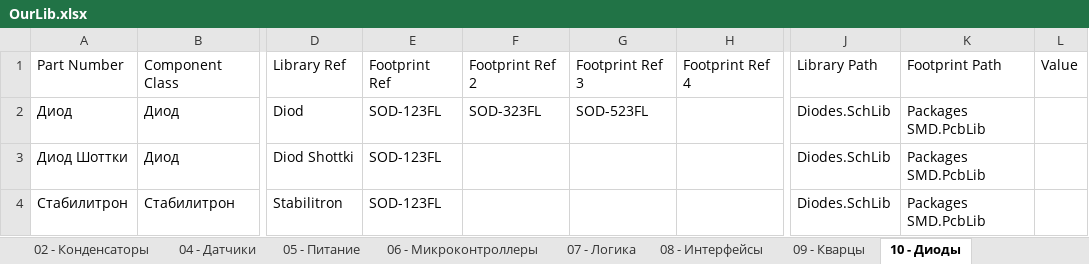
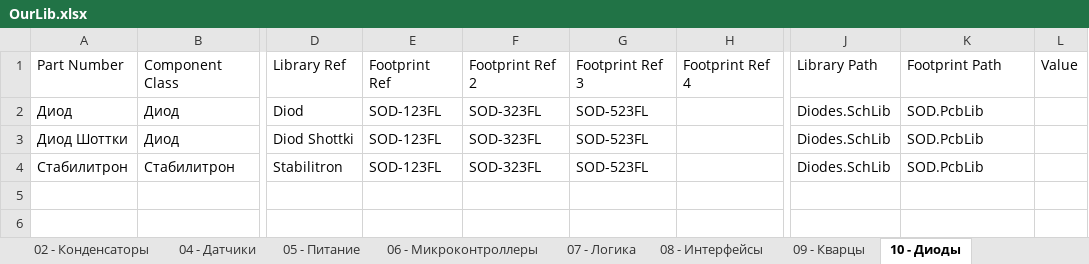
Before and after one commit to siroshy/my-altium-library, an Excel workbook: OurLib.xlsx, sheet 10 - Диоды, drawn as a sheet; only a part is shown, gaps mark what is left out; values as stored, in another font and other column widths than the file's, no borders; the diff names each change by its address in the sheet, - before the commit and + after, or states it on an @@ line.

```diff
--- a/OurLib.xlsx (sheet 10 - Диоды)
+++ b/OurLib.xlsx (sheet 10 - Диоды)
-K2:K4: Packages SMD.PcbLib
+K2:K4: SOD.PcbLib
-F3:F4: (empty)
+F3:F4: SOD-323FL
-G3:G4: (empty)
+G3:G4: SOD-523FL
```
Also changed, not shown: sheet 07 - Логика, sheet 11 - Транзисторы, sheet 05 - Питание, sheet 04 - Датчики, sheet 08 - Интерфейсы, sheet 06 - Микроконтроллеры, 17 other files.
